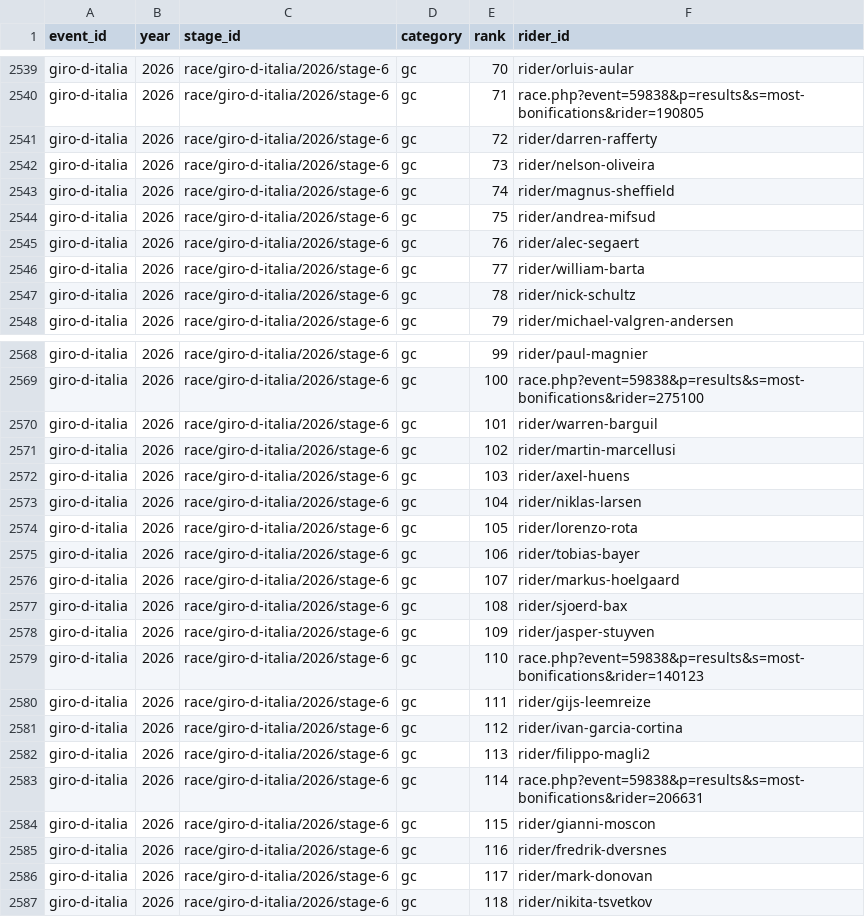
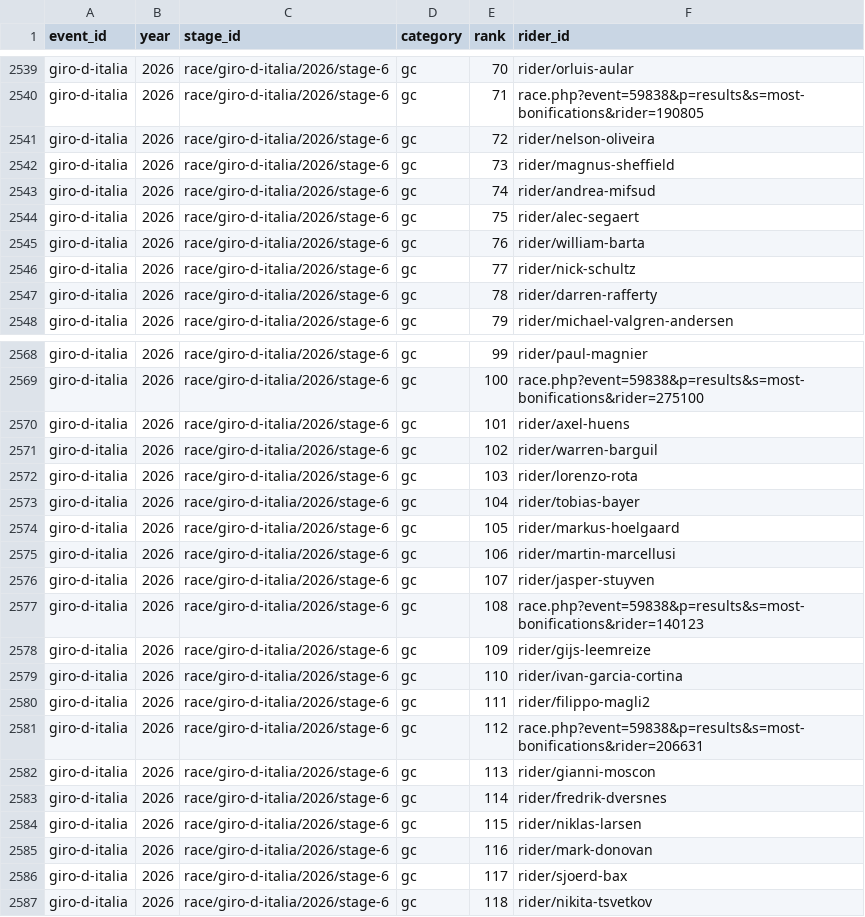
Before and after one commit to Thomassegers14/tourmanager-scraper, a CSV file: data/processed/results/giro-d-italia_2026_all_stage_results.csv, drawn as a sheet; only a part is shown, gaps mark what is left out; the diff covers the shown part only.

```diff
--- a/data/processed/results/giro-d-italia_2026_all_stage_results.csv
+++ b/data/processed/results/giro-d-italia_2026_all_stage_results.csv
@@ -2540,9 +2540,9 @@ giro-d-italia,2026,race/giro-d-italia/2026/stage-6,gc,70,rider/orluis-aular
 giro-d-italia,2026,race/giro-d-italia/2026/stage-6,gc,71,race.php?event=59838&p=results&s=most-bonifications&rider=190805
-giro-d-italia,2026,race/giro-d-italia/2026/stage-6,gc,72,rider/darren-rafferty
-giro-d-italia,2026,race/giro-d-italia/2026/stage-6,gc,73,rider/nelson-oliveira
-giro-d-italia,2026,race/giro-d-italia/2026/stage-6,gc,74,rider/magnus-sheffield
-giro-d-italia,2026,race/giro-d-italia/2026/stage-6,gc,75,rider/andrea-mifsud
-giro-d-italia,2026,race/giro-d-italia/2026/stage-6,gc,76,rider/alec-segaert
-giro-d-italia,2026,race/giro-d-italia/2026/stage-6,gc,77,rider/william-barta
-giro-d-italia,2026,race/giro-d-italia/2026/stage-6,gc,78,rider/nick-schultz
+giro-d-italia,2026,race/giro-d-italia/2026/stage-6,gc,72,rider/nelson-oliveira
+giro-d-italia,2026,race/giro-d-italia/2026/stage-6,gc,73,rider/magnus-sheffield
+giro-d-italia,2026,race/giro-d-italia/2026/stage-6,gc,74,rider/andrea-mifsud
+giro-d-italia,2026,race/giro-d-italia/2026/stage-6,gc,75,rider/alec-segaert
+giro-d-italia,2026,race/giro-d-italia/2026/stage-6,gc,76,rider/william-barta
+giro-d-italia,2026,race/giro-d-italia/2026/stage-6,gc,77,rider/nick-schultz
+giro-d-italia,2026,race/giro-d-italia/2026/stage-6,gc,78,rider/darren-rafferty
 giro-d-italia,2026,race/giro-d-italia/2026/stage-6,gc,79,rider/michael-valgren-andersen
@@ -2569,19 +2569,19 @@ giro-d-italia,2026,race/giro-d-italia/2026/stage-6,gc,99,rider/paul-magnier
 giro-d-italia,2026,race/giro-d-italia/2026/stage-6,gc,100,race.php?event=59838&p=results&s=most-bonifications&rider=275100
-giro-d-italia,2026,race/giro-d-italia/2026/stage-6,gc,101,rider/warren-barguil
-giro-d-italia,2026,race/giro-d-italia/2026/stage-6,gc,102,rider/martin-marcellusi
-giro-d-italia,2026,race/giro-d-italia/2026/stage-6,gc,103,rider/axel-huens
-giro-d-italia,2026,race/giro-d-italia/2026/stage-6,gc,104,rider/niklas-larsen
-giro-d-italia,2026,race/giro-d-italia/2026/stage-6,gc,105,rider/lorenzo-rota
-giro-d-italia,2026,race/giro-d-italia/2026/stage-6,gc,106,rider/tobias-bayer
-giro-d-italia,2026,race/giro-d-italia/2026/stage-6,gc,107,rider/markus-hoelgaard
-giro-d-italia,2026,race/giro-d-italia/2026/stage-6,gc,108,rider/sjoerd-bax
-giro-d-italia,2026,race/giro-d-italia/2026/stage-6,gc,109,rider/jasper-stuyven
-giro-d-italia,2026,race/giro-d-italia/2026/stage-6,gc,110,race.php?event=59838&p=results&s=most-bonifications&rider=140123
-giro-d-italia,2026,race/giro-d-italia/2026/stage-6,gc,111,rider/gijs-leemreize
-giro-d-italia,2026,race/giro-d-italia/2026/stage-6,gc,112,rider/ivan-garcia-cortina
-giro-d-italia,2026,race/giro-d-italia/2026/stage-6,gc,113,rider/filippo-magli2
-giro-d-italia,2026,race/giro-d-italia/2026/stage-6,gc,114,race.php?event=59838&p=results&s=most-bonifications&rider=206631
-giro-d-italia,2026,race/giro-d-italia/2026/stage-6,gc,115,rider/gianni-moscon
-giro-d-italia,2026,race/giro-d-italia/2026/stage-6,gc,116,rider/fredrik-dversnes
-giro-d-italia,2026,race/giro-d-italia/2026/stage-6,gc,117,rider/mark-donovan
+giro-d-italia,2026,race/giro-d-italia/2026/stage-6,gc,101,rider/axel-huens
+giro-d-italia,2026,race/giro-d-italia/2026/stage-6,gc,102,rider/warren-barguil
+giro-d-italia,2026,race/giro-d-italia/2026/stage-6,gc,103,rider/lorenzo-rota
+giro-d-italia,2026,race/giro-d-italia/2026/stage-6,gc,104,rider/tobias-bayer
+giro-d-italia,2026,race/giro-d-italia/2026/stage-6,gc,105,rider/markus-hoelgaard
+giro-d-italia,2026,race/giro-d-italia/2026/stage-6,gc,106,rider/martin-marcellusi
+giro-d-italia,2026,race/giro-d-italia/2026/stage-6,gc,107,rider/jasper-stuyven
+giro-d-italia,2026,race/giro-d-italia/2026/stage-6,gc,108,race.php?event=59838&p=results&s=most-bonifications&rider=140123
+giro-d-italia,2026,race/giro-d-italia/2026/stage-6,gc,109,rider/gijs-leemreize
+giro-d-italia,2026,race/giro-d-italia/2026/stage-6,gc,110,rider/ivan-garcia-cortina
+giro-d-italia,2026,race/giro-d-italia/2026/stage-6,gc,111,rider/filippo-magli2
+giro-d-italia,2026,race/giro-d-italia/2026/stage-6,gc,112,race.php?event=59838&p=results&s=most-bonifications&rider=206631
+giro-d-italia,2026,race/giro-d-italia/2026/stage-6,gc,113,rider/gianni-moscon
+giro-d-italia,2026,race/giro-d-italia/2026/stage-6,gc,114,rider/fredrik-dversnes
+giro-d-italia,2026,race/giro-d-italia/2026/stage-6,gc,115,rider/niklas-larsen
+giro-d-italia,2026,race/giro-d-italia/2026/stage-6,gc,116,rider/mark-donovan
+giro-d-italia,2026,race/giro-d-italia/2026/stage-6,gc,117,rider/sjoerd-bax
 giro-d-italia,2026,race/giro-d-italia/2026/stage-6,gc,118,rider/nikita-tsvetkov
```
Also changed, not shown: 13 edited cells elsewhere in this file.
